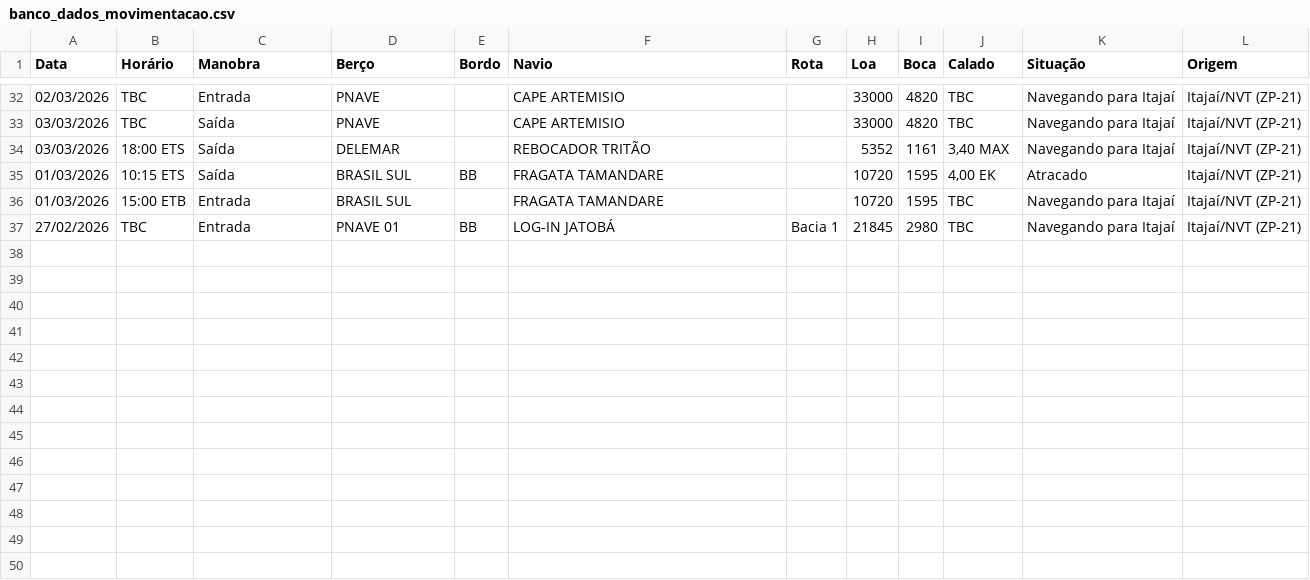
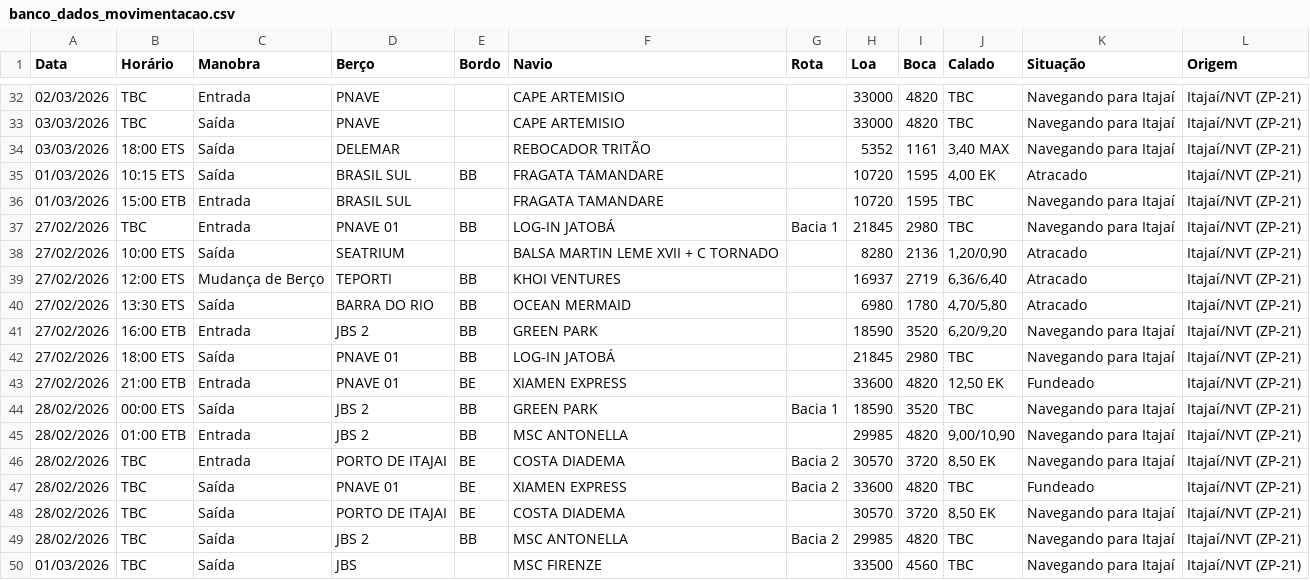
Before and after one commit to wagnerarins/monitoramento-portuario, a CSV file: banco_dados_movimentacao.csv, drawn as a sheet; only a part is shown, gaps mark what is left out; the diff names each change by its address in the sheet, - before the commit and + after, or states it on an @@ line.

```diff
--- a/banco_dados_movimentacao.csv
+++ b/banco_dados_movimentacao.csv
+row 38: 27/02/2026 | 10:00 ETS | Saída | SEATRIUM |  | BALSA MARTIN LEME XVII + C TORNADO |  | 8280 | 2136 | 1,20/0,90 | Atracado | Itajaí/NVT (ZP-21)
+row 39: 27/02/2026 | 12:00 ETS | Mudança de Berço | TEPORTI | BB | KHOI VENTURES |  | 16937 | 2719 | 6,36/6,40 | Atracado | Itajaí/NVT (ZP-21)
+row 40: 27/02/2026 | 13:30 ETS | Saída | BARRA DO RIO | BB | OCEAN MERMAID |  | 6980 | 1780 | 4,70/5,80 | Atracado | Itajaí/NVT (ZP-21)
+row 41: 27/02/2026 | 16:00 ETB | Entrada | JBS 2 | BB | GREEN PARK |  | 18590 | 3520 | 6,20/9,20 | Navegando para Itajaí | Itajaí/NVT (ZP-21)
+row 42: 27/02/2026 | 18:00 ETS | Saída | PNAVE 01 | BB | LOG-IN JATOBÁ |  | 21845 | 2980 | TBC | Navegando para Itajaí | Itajaí/NVT (ZP-21)
+row 43: 27/02/2026 | 21:00 ETB | Entrada | PNAVE 01 | BE | XIAMEN EXPRESS |  | 33600 | 4820 | 12,50 EK | Fundeado | Itajaí/NVT (ZP-21)
+row 44: 28/02/2026 | 00:00 ETS | Saída | JBS 2 | BB | GREEN PARK | Bacia 1 | 18590 | 3520 | TBC | Navegando para Itajaí | Itajaí/NVT (ZP-21)
+row 45: 28/02/2026 | 01:00 ETB | Entrada | JBS 2 | BB | MSC ANTONELLA |  | 29985 | 4820 | 9,00/10,90 | Navegando para Itajaí | Itajaí/NVT (ZP-21)
+row 46: 28/02/2026 | TBC | Entrada | PORTO DE ITAJAI | BE | COSTA DIADEMA | Bacia 2 | 30570 | 3720 | 8,50 EK | Navegando para Itajaí | Itajaí/NVT (ZP-21)
+row 47: 28/02/2026 | TBC | Saída | PNAVE 01 | BE | XIAMEN EXPRESS | Bacia 2 | 33600 | 4820 | TBC | Fundeado | Itajaí/NVT (ZP-21)
+row 48: 28/02/2026 | TBC | Saída | PORTO DE ITAJAI | BE | COSTA DIADEMA |  | 30570 | 3720 | 8,50 EK | Navegando para Itajaí | Itajaí/NVT (ZP-21)
+row 49: 28/02/2026 | TBC | Saída | JBS 2 | BB | MSC ANTONELLA | Bacia 2 | 29985 | 4820 | TBC | Navegando para Itajaí | Itajaí/NVT (ZP-21)
+row 50: 01/03/2026 | TBC | Saída | JBS |  | MSC FIRENZE |  | 33500 | 4560 | TBC | Navegando para Itajaí | Itajaí/NVT (ZP-21)
```
